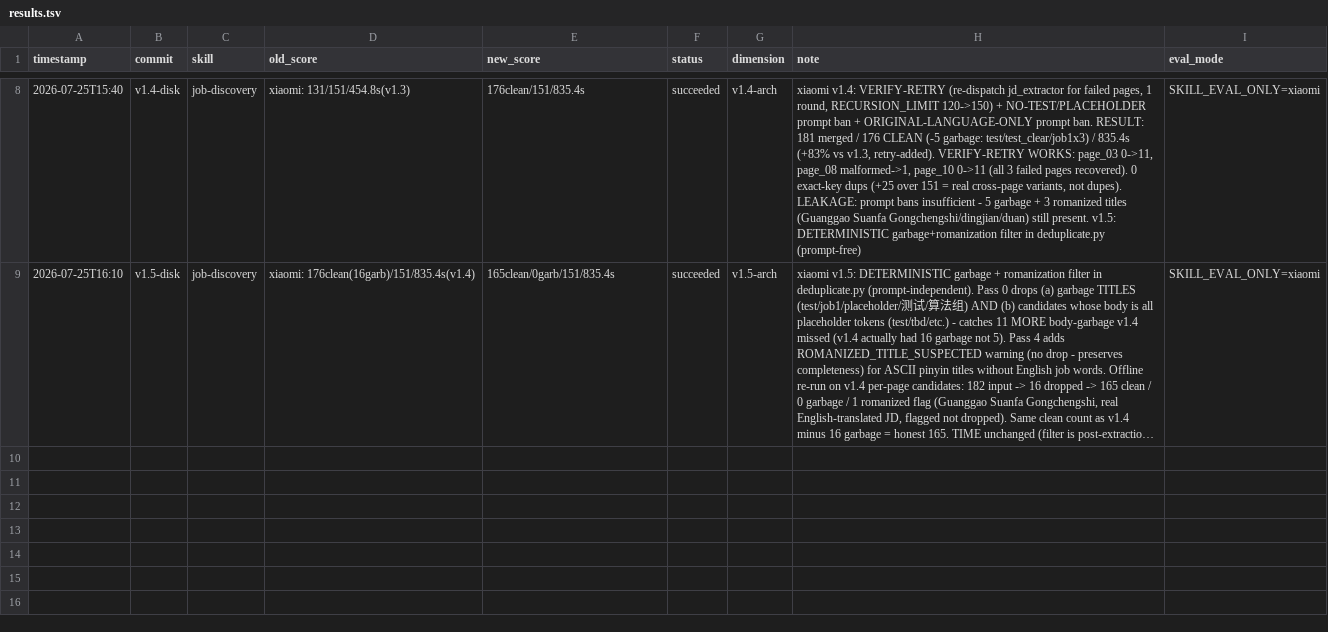
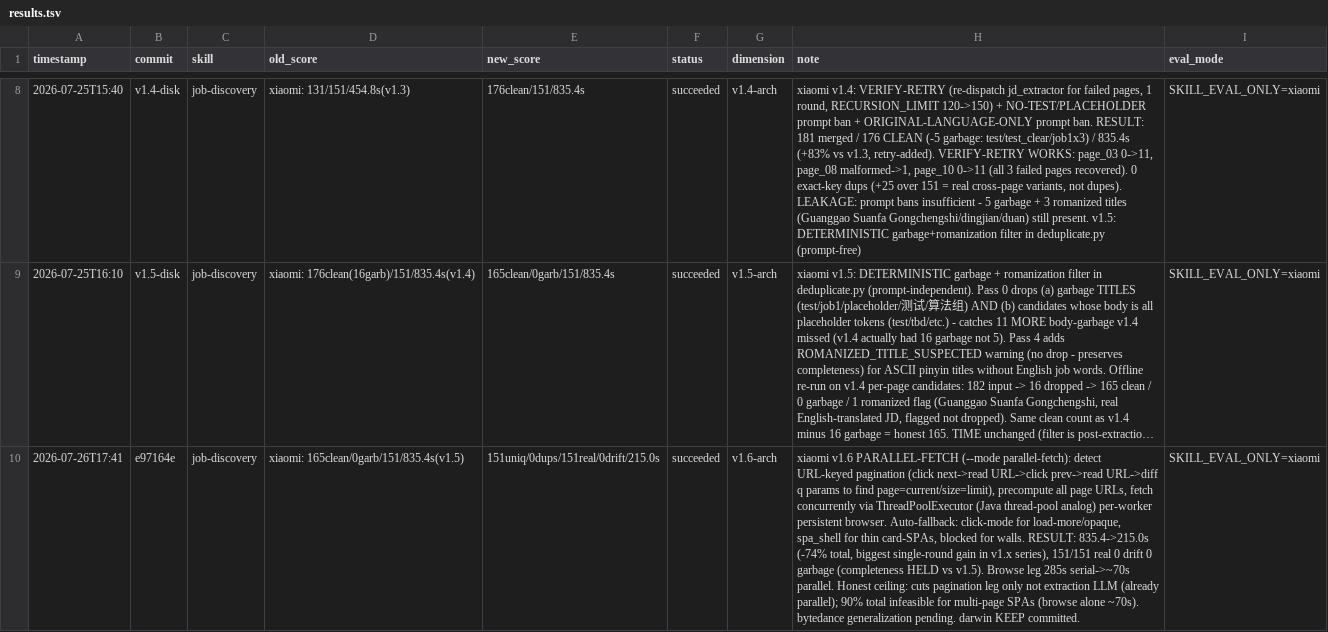
Before and after one commit to grefeer/pev-career-assistant, a TSV file: skill/job-discovery/results.tsv, drawn as a sheet; only a part is shown, gaps mark what is left out; long unchanged cells end in …; the diff covers the shown part only; the diff names each change by its address in the sheet, - before the commit and + after, or states it on an @@ line.

Commit message:
feat(skill): add cost-tiered discovery eval gates

```diff
--- a/skill/job-discovery/results.tsv
+++ b/skill/job-discovery/results.tsv
+row 10: 2026-07-26T17:41 | e97164e | job-discovery | xiaomi: 165clean/0garb/151/835.4s(v1.5) | 151uniq/0dups/151real/0drift/215.0s | succeeded | v1.6-arch | xiaomi v1.6 PARALLEL-FETCH (--mode parallel-fetch): detect URL-keyed pagination (click next->read URL->click prev->read URL->diff q params to find page=current/size=limit), precompute all page URLs, fetch concurrently via ThreadPoolExecutor (Java thread-pool analog) per-worker persistent browser. Auto-fallback: click-mode for load-more/opaque, spa_shell for thin card-SPAs, blocked for walls. RESULT: 835.4->215.0s (-74% total, biggest single-round gain in v1.x series), 151/151 real 0 drift 0 garbage (completeness HELD vs v1.5). Browse leg 285s serial->~70s parallel. Honest ceiling: cuts pagination leg only not extraction LLM (already parallel); 90% total infeasible for multi-page SPAs (browse alone ~70s). bytedance generalization pending. darwin KEEP committed. | SKILL_EVAL_ONLY=xiaomi
```
Also changed, not shown: 1 added row elsewhere in this file, 3 other files.
